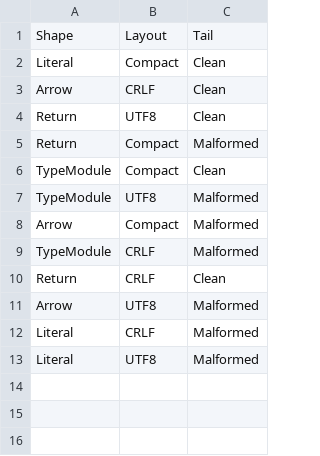
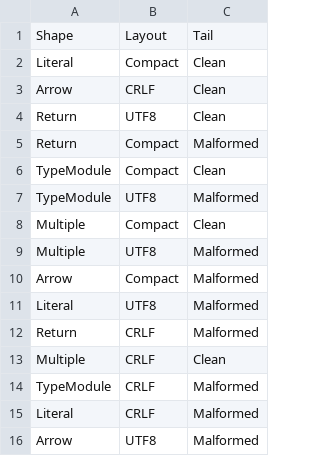
Before and after one commit to t-k/targeted-mutation-ts, a TSV file: verification/pict/compiler-native.tsv, drawn as a sheet.

Commit message:
Reduce compiler startup and fast-path parsing work

```diff
--- a/verification/pict/compiler-native.tsv
+++ b/verification/pict/compiler-native.tsv
@@ -7,7 +7,10 @@ TypeModule	Compact	Clean
 TypeModule	UTF8	Malformed
+Multiple	Compact	Clean
+Multiple	UTF8	Malformed
 Arrow	Compact	Malformed
+Literal	UTF8	Malformed
+Return	CRLF	Malformed
+Multiple	CRLF	Clean
 TypeModule	CRLF	Malformed
-Return	CRLF	Clean
+Literal	CRLF	Malformed
 Arrow	UTF8	Malformed
-Literal	CRLF	Malformed
-Literal	UTF8	Malformed
```
Also changed, not shown: 25 other files.
